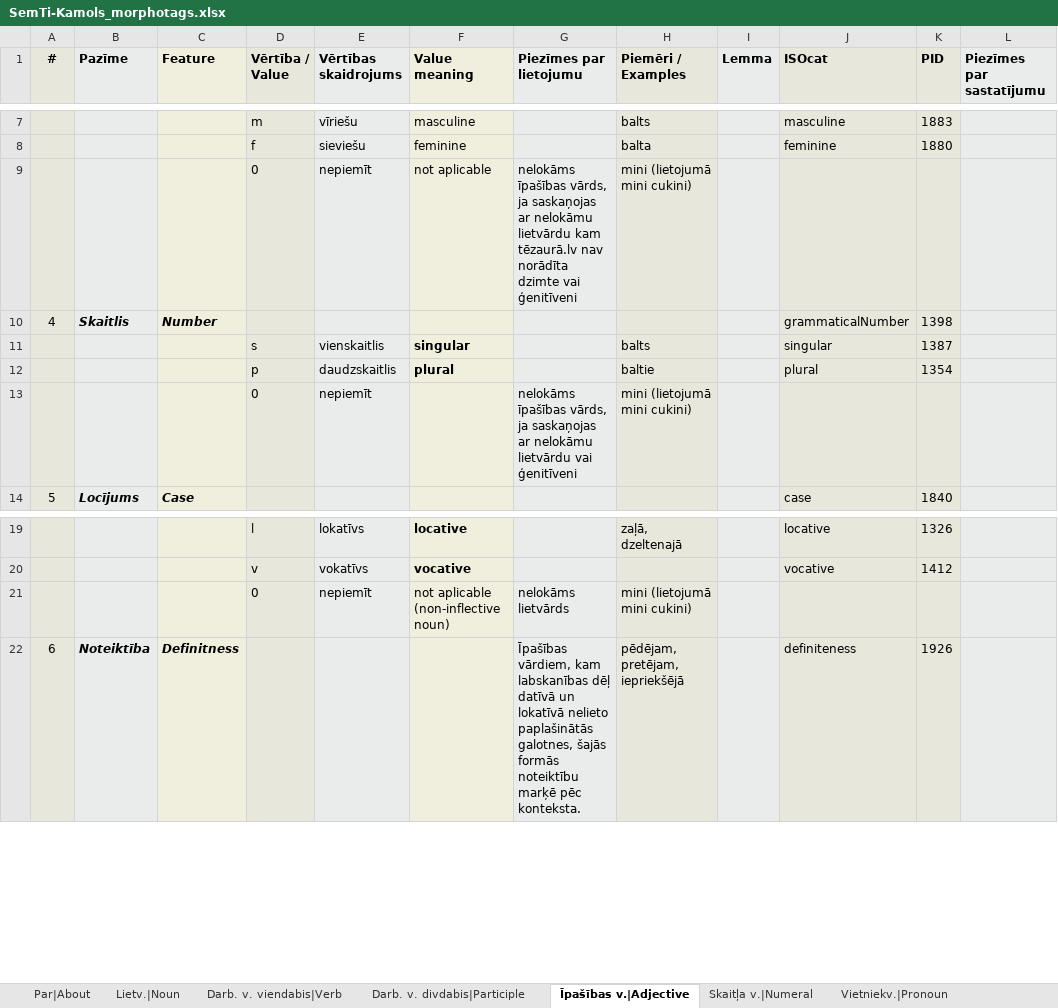
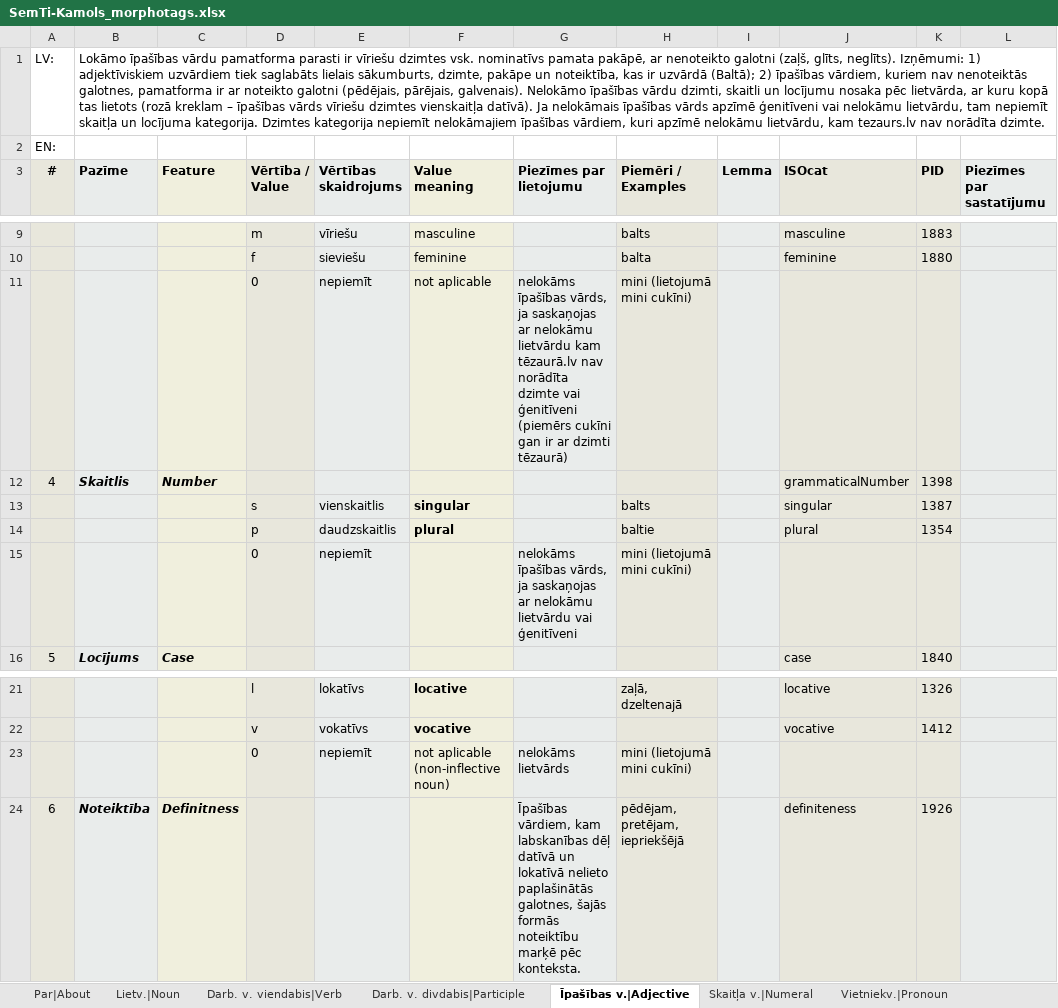
Before and after one commit to PeterisP/LVTagger, an Excel workbook: docs/SemTi-Kamols_morphotags.xlsx, sheet Īpašības v.|Adjective, drawn as a sheet; only a part is shown, gaps mark what is left out; values as stored, in another font and other column widths than the file's, no borders; addresses are those after the commit; the diff names each change by its address in the sheet, - before the commit and + after, or states it on an @@ line.

```diff
--- a/docs/SemTi-Kamols_morphotags.xlsx (sheet Īpašības v.|Adjective)
+++ b/docs/SemTi-Kamols_morphotags.xlsx (sheet Īpašības v.|Adjective)
+row 1: LV: | Lokāmo īpašības vārdu pamatforma parasti ir vīriešu dzimtes vsk. nominatīvs pamata pakāpē, ar nenoteikto galotni (zaļš, glīts, neglīts). Izņēmumi: 1) adjektīviskiem uzvārdiem tiek saglabāts lielais sākumburts, dzimte, pakāpe un noteiktība, kas ir uzvārdā (Baltā); 2) īpašības vārdiem, kuriem nav nenoteiktās galotnes, pamatforma ir ar noteikto galotni (pēdējais, pārējais, galvenais). Nelokāmo īpašības vārdu dzimti, skaitli un locījumu nosaka pēc lietvārda, ar kuru kopā tas lietots (rozā kreklam – īpašības vārds vīriešu dzimtes vienskaitļa datīvā). Ja nelokāmais īpašības vārds apzīmē ģenitīveni vai nelokāmu lietvārdu, tam nepiemīt skaitļa un locījuma kategorija. Dzimtes kategorija nepiemīt nelokāmajiem īpašības vārdiem, kuri apzīmē nelokāmu lietvārdu, kam tezaurs.lv nav norādīta dzimte.
+row 2: EN:
-G11 (Piezīmes par lietojumu): …vai ģenitīveni
+G11 (Piezīmes par lietojumu): …vai ģenitīveni (piemērs cukīni gan ir ar dzimti tēzaurā)
-H11 (Piemēri / Examples): mini (lietojumā mini cukini)
+H11 (Piemēri / Examples): mini (lietojumā mini cukīni)
-H15 (Piemēri / Examples): mini (lietojumā mini cukini)
+H15 (Piemēri / Examples): mini (lietojumā mini cukīni)
-H23 (Piemēri / Examples): mini (lietojumā mini cukini)
+H23 (Piemēri / Examples): mini (lietojumā mini cukīni)
```
Also changed, not shown: sheet Apstākļa v.|Adverb, sheet Vēsture|History, sheet Par|About, sheet Skaitļa v.|Numeral, sheet Saiklis|Conj., sheet Bezmorf. elem.|Residual, 9 more sheets, charts or pictures, 10 other files.
